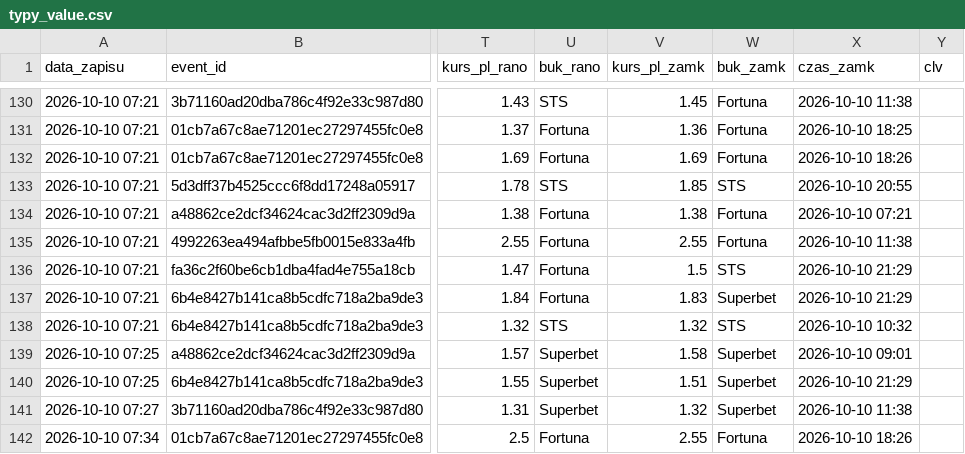
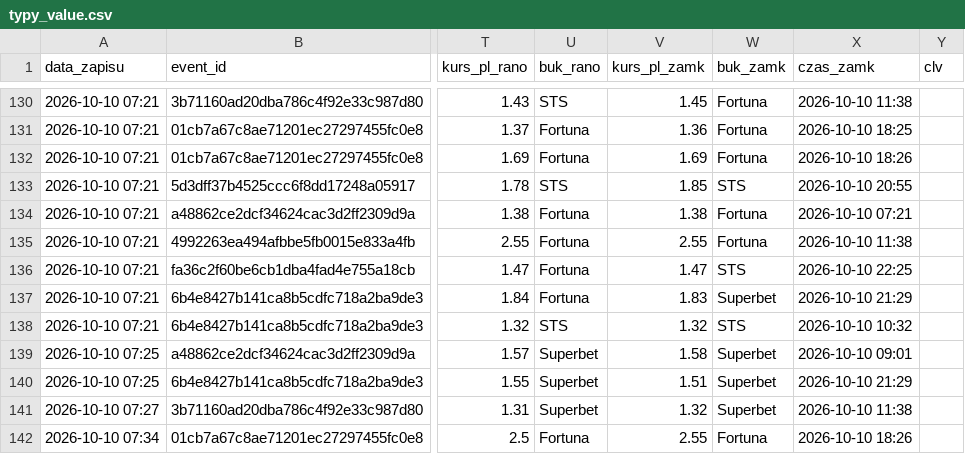
Before and after one commit to lewym90/typer, a CSV file: docs/data/typy_value.csv, drawn as a sheet; only a part is shown, gaps mark what is left out; the diff names each change by its address in the sheet, - before the commit and + after, or states it on an @@ line.

```diff
--- a/docs/data/typy_value.csv
+++ b/docs/data/typy_value.csv
-V136 (kurs_pl_zamk): 1.5
+V136 (kurs_pl_zamk): 1.47
-X136 (czas_zamk): 2026-10-10 21:29
+X136 (czas_zamk): 2026-10-10 22:25
```
Also changed, not shown: docs/data/typy_inne.csv, 9 other files.
